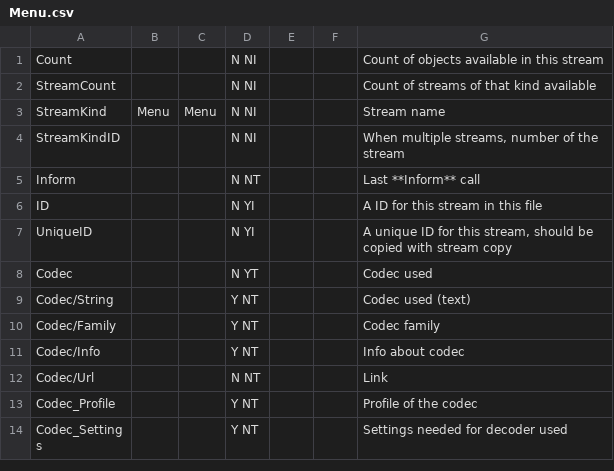
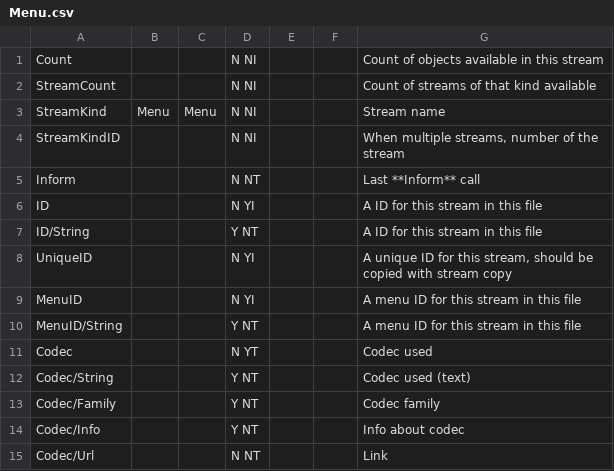
Before and after one commit to MediaArea/MediaInfo, a CSV file: Source/Ressource/Text/Stream/Menu.csv, drawn as a sheet; only a part is shown; the shorter side is filled out with more unchanged rows; the diff names each change by its address in the sheet, - before the commit and + after, or states it on an @@ line.

```diff
--- a/Source/Ressource/Text/Stream/Menu.csv
+++ b/Source/Ressource/Text/Stream/Menu.csv
+row 7: ID/String |  |  | Y NT |  |  | A ID for this stream in this file
+row 9: MenuID |  |  | N YI |  |  | A menu ID for this stream in this file
+row 10: MenuID/String |  |  | Y NT |  |  | A menu ID for this stream in this file
```
Also changed, not shown: Source/Ressource/Text/Language/DefaultLanguage.csv, Source/Ressource/Text/Stream/General.csv, 2 other files.
